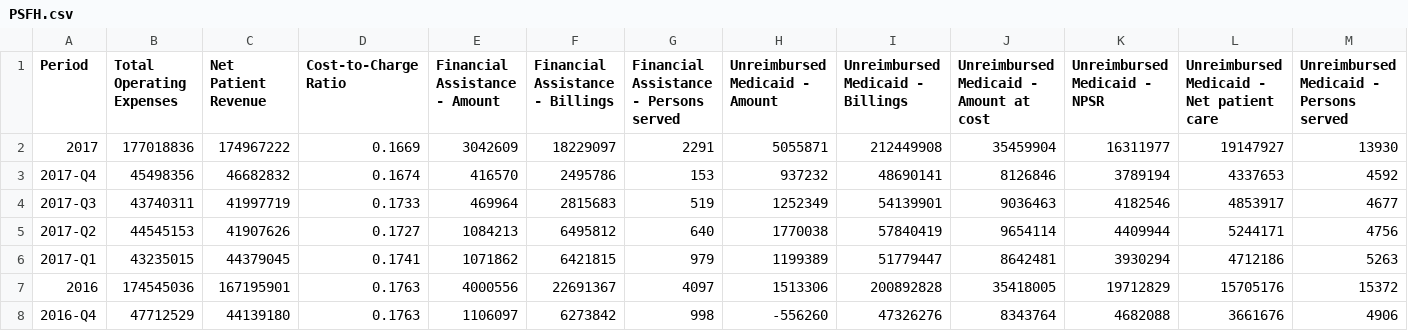
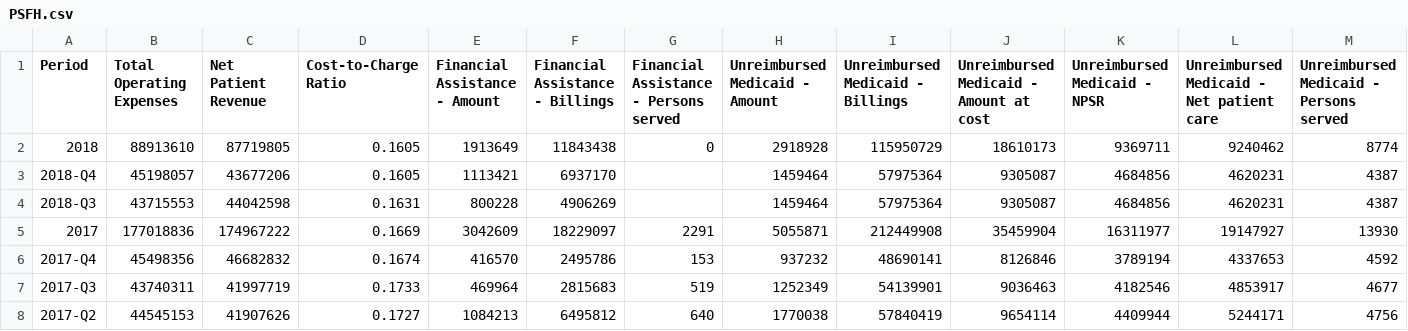
Before and after one commit to PresenceHealth/communitytouch, a CSV file: data/PSFH.csv, drawn as a sheet; only a part is shown; the shorter side is filled out with more unchanged rows; rows hold the shown columns only; the diff names each change by its address in the sheet, - before the commit and + after, or states it on an @@ line.

```diff
--- a/data/PSFH.csv
+++ b/data/PSFH.csv
+row 2: 2018 | 88913610 | 87719805 | 0.1605 | 1913649 | 11843438 | 0 | 2918928 | 115950729 | 18610173 | 9369711 | 9240462 | 8774
+row 3: 2018-Q4 | 45198057 | 43677206 | 0.1605 | 1113421 | 6937170 |  | 1459464 | 57975364 | 9305087 | 4684856 | 4620231 | 4387
+row 4: 2018-Q3 | 43715553 | 44042598 | 0.1631 | 800228 | 4906269 |  | 1459464 | 57975364 | 9305087 | 4684856 | 4620231 | 4387
```
Also changed, not shown: data/PH System.csv, data/PSJMC.csv, 22 other files.
